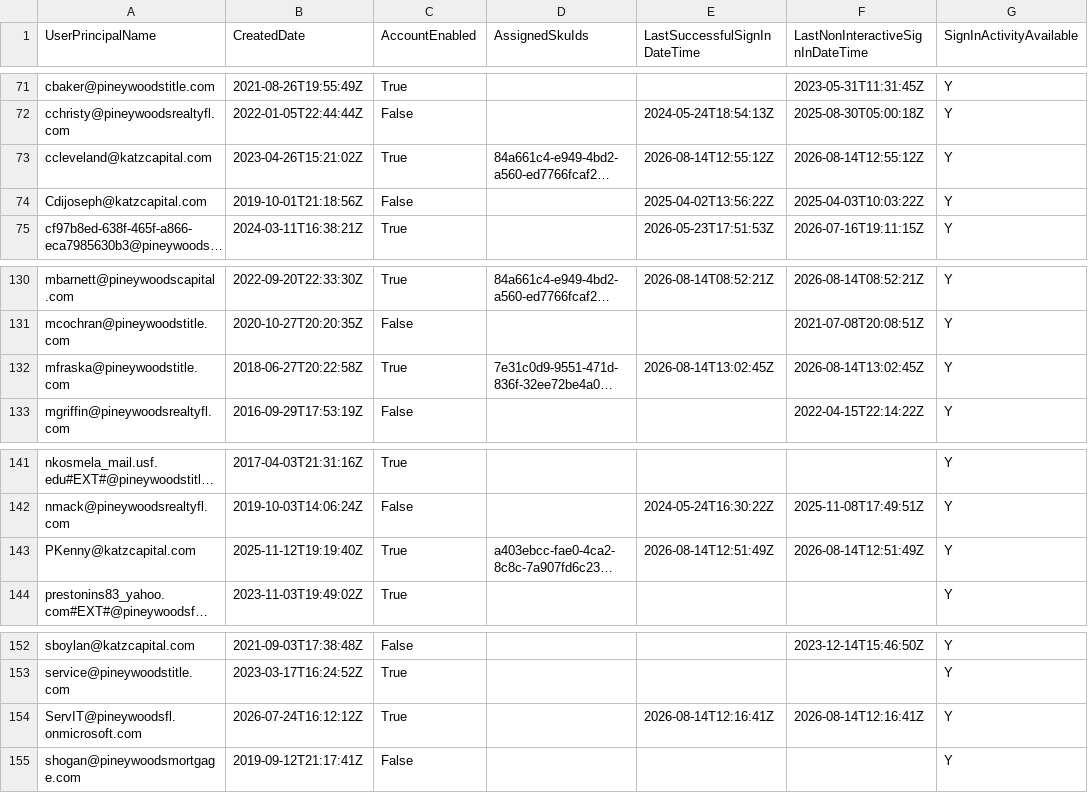
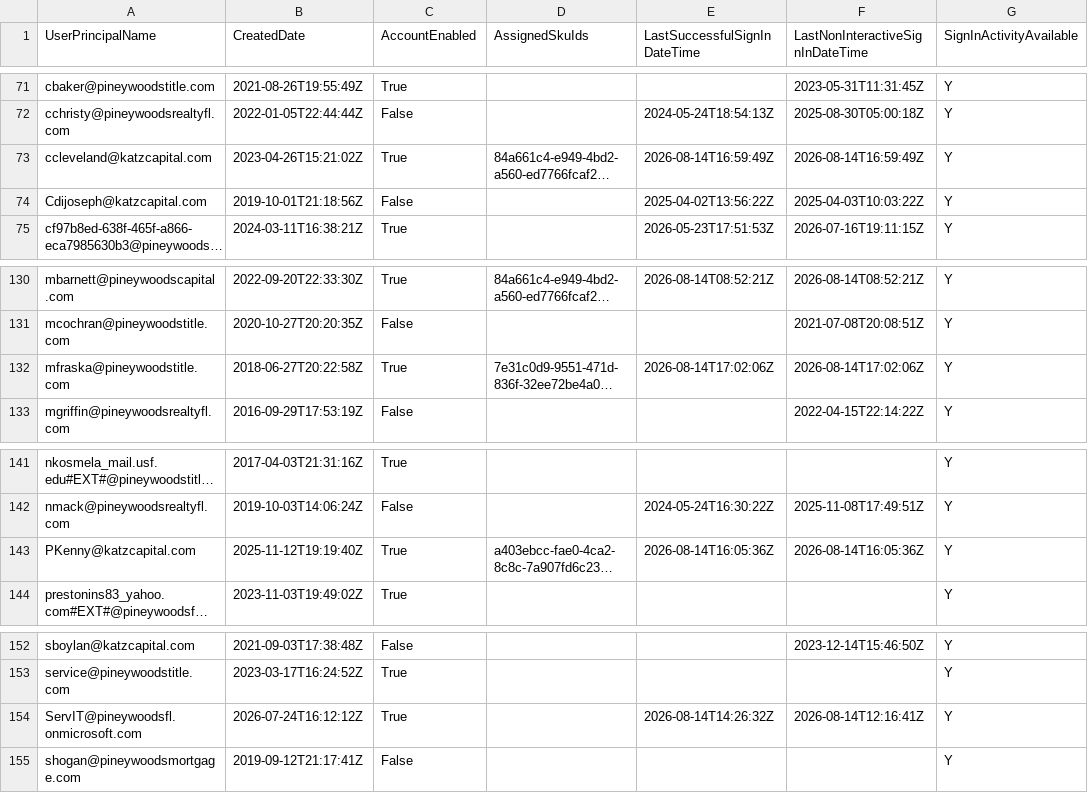
Before and after one commit to winkjb/ai-dev, a CSV file: program-management/ait-m365/data/raw/katz/EntraUsers.csv, drawn as a sheet; only a part is shown, gaps mark what is left out; long unchanged cells end in …; the diff covers the shown part only; the diff names each change by its address in the sheet, - before the commit and + after, or states it on an @@ line.

```diff
--- a/program-management/ait-m365/data/raw/katz/EntraUsers.csv
+++ b/program-management/ait-m365/data/raw/katz/EntraUsers.csv
-E73 (LastSuccessfulSignInDateTime): 2026-08-14T12:55:12Z
+E73 (LastSuccessfulSignInDateTime): 2026-08-14T16:59:49Z
-F73 (LastNonInteractiveSignInDateTime): 2026-08-14T12:55:12Z
+F73 (LastNonInteractiveSignInDateTime): 2026-08-14T16:59:49Z
-E132 (LastSuccessfulSignInDateTime): 2026-08-14T13:02:45Z
+E132 (LastSuccessfulSignInDateTime): 2026-08-14T17:02:06Z
-F132 (LastNonInteractiveSignInDateTime): 2026-08-14T13:02:45Z
+F132 (LastNonInteractiveSignInDateTime): 2026-08-14T17:02:06Z
-E143 (LastSuccessfulSignInDateTime): 2026-08-14T12:51:49Z
+E143 (LastSuccessfulSignInDateTime): 2026-08-14T16:05:36Z
-F143 (LastNonInteractiveSignInDateTime): 2026-08-14T12:51:49Z
+F143 (LastNonInteractiveSignInDateTime): 2026-08-14T16:05:36Z
-E154 (LastSuccessfulSignInDateTime): 2026-08-14T12:16:41Z
+E154 (LastSuccessfulSignInDateTime): 2026-08-14T14:26:32Z
```
Also changed, not shown: 12 edited cells elsewhere in this file, program-management/ait-m365/02-analyst/output/katz/admingroup-audit.csv, 4 other files.
